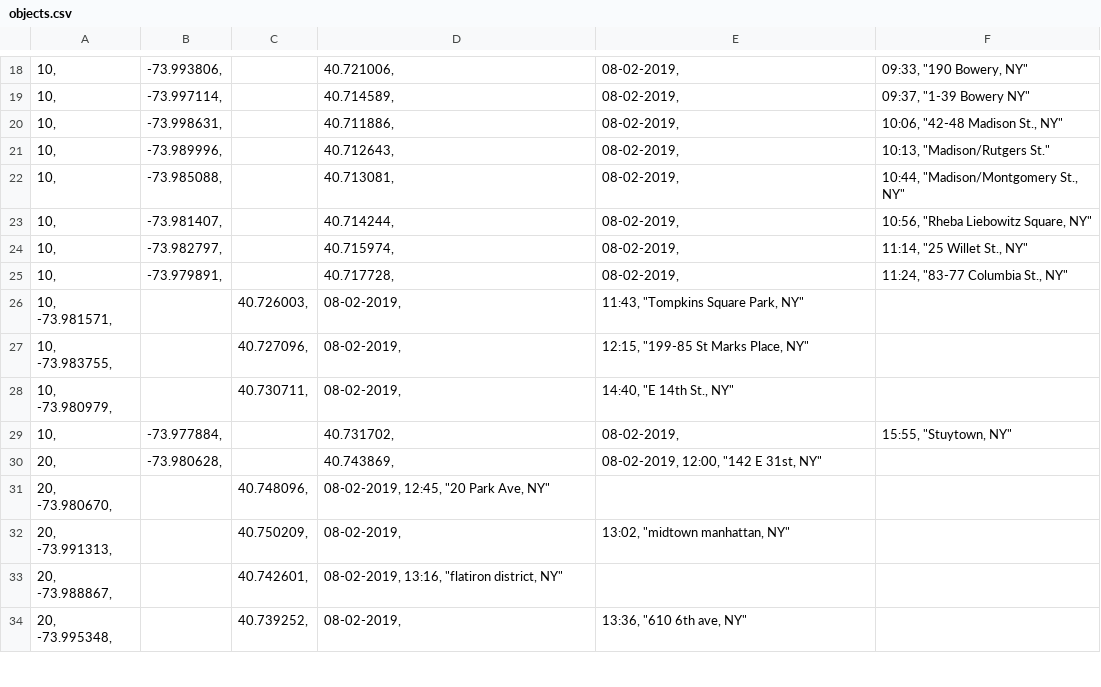
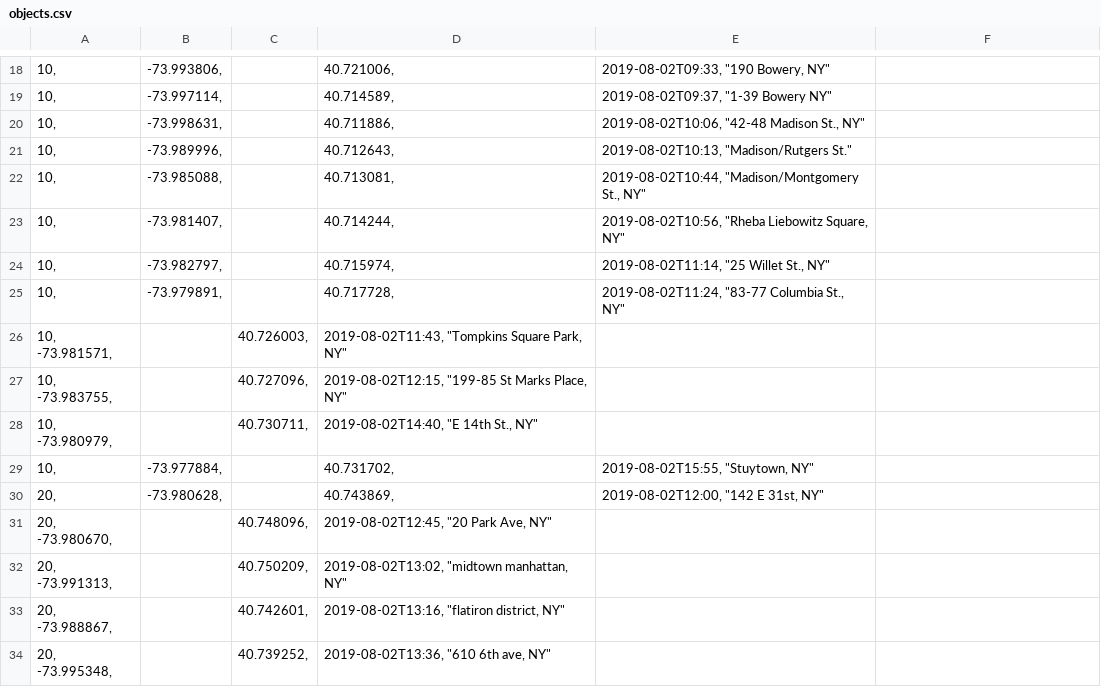
Before and after one commit to starkdg/reventis, a CSV file: objects.csv, drawn as a sheet; only a part is shown, gaps mark what is left out; the diff covers the shown part only.

```diff
--- a/objects.csv
+++ b/objects.csv
@@ -18,17 +18,17 @@
-10,	-73.993806,		40.721006,	08-02-2019,	09:33, "190 Bowery, NY"
-10,	-73.997114,		40.714589,	08-02-2019,	09:37, "1-39 Bowery NY"
-10,	-73.998631,		40.711886,	08-02-2019,	10:06, "42-48 Madison St., NY"
-10,	-73.989996,		40.712643,	08-02-2019,	10:13, "Madison/Rutgers St."
-10,	-73.985088,		40.713081,	08-02-2019,	10:44, "Madison/Montgomery St., NY"
-10,	-73.981407,		40.714244,	08-02-2019,	10:56, "Rheba Liebowitz Square, NY"
-10,	-73.982797,		40.715974,	08-02-2019,	11:14, "25 Willet St., NY"
-10,	-73.979891,		40.717728,	08-02-2019,	11:24, "83-77 Columbia St., NY"
-10, -73.981571,		40.726003,	08-02-2019,	11:43, "Tompkins Square Park, NY"
-10, -73.983755,		40.727096,	08-02-2019,	12:15, "199-85 St Marks Place, NY"
-10, -73.980979,		40.730711,	08-02-2019,	14:40, "E 14th St., NY"
-10,	-73.977884,		40.731702,	08-02-2019,	15:55, "Stuytown, NY"
-20,	-73.980628,		40.743869,	08-02-2019, 12:00, "142 E 31st, NY"
-20, -73.980670,		40.748096,	08-02-2019, 12:45, "20 Park Ave, NY"
-20, -73.991313,		40.750209,	08-02-2019,	13:02, "midtown manhattan, NY"
-20, -73.988867,		40.742601,	08-02-2019, 13:16, "flatiron district, NY"
-20, -73.995348,		40.739252,	08-02-2019,	13:36, "610 6th ave, NY"
+10,	-73.993806,		40.721006,	2019-08-02T09:33, "190 Bowery, NY"
+10,	-73.997114,		40.714589,	2019-08-02T09:37, "1-39 Bowery NY"
+10,	-73.998631,		40.711886,	2019-08-02T10:06, "42-48 Madison St., NY"
+10,	-73.989996,		40.712643,	2019-08-02T10:13, "Madison/Rutgers St."
+10,	-73.985088,		40.713081,	2019-08-02T10:44, "Madison/Montgomery St., NY"
+10,	-73.981407,		40.714244,	2019-08-02T10:56, "Rheba Liebowitz Square, NY"
+10,	-73.982797,		40.715974,	2019-08-02T11:14, "25 Willet St., NY"
+10,	-73.979891,		40.717728,	2019-08-02T11:24, "83-77 Columbia St., NY"
+10, -73.981571,		40.726003,	2019-08-02T11:43, "Tompkins Square Park, NY"
+10, -73.983755,		40.727096,	2019-08-02T12:15, "199-85 St Marks Place, NY"
+10, -73.980979,		40.730711,	2019-08-02T14:40, "E 14th St., NY"
+10,	-73.977884,		40.731702,	2019-08-02T15:55, "Stuytown, NY"
+20,	-73.980628,		40.743869,	2019-08-02T12:00, "142 E 31st, NY"
+20, -73.980670,		40.748096,	2019-08-02T12:45, "20 Park Ave, NY"
+20, -73.991313,		40.750209,	2019-08-02T13:02, "midtown manhattan, NY"
+20, -73.988867,		40.742601,	2019-08-02T13:16, "flatiron district, NY"
+20, -73.995348,		40.739252,	2019-08-02T13:36, "610 6th ave, NY"
```
Also changed, not shown: 89 edited cells elsewhere in this file, data.csv, 10 other files.
